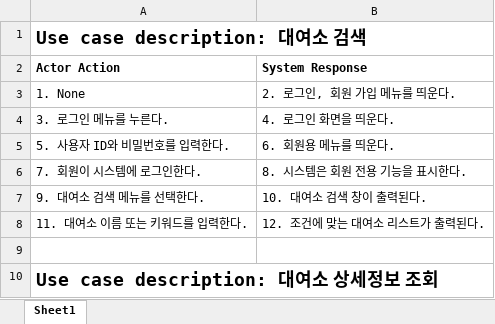
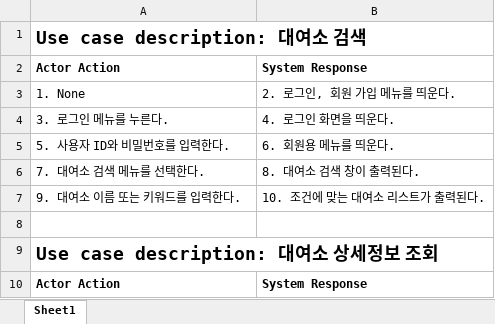
Before and after one commit to Marouchee/SW_engineering_13_group, an Excel workbook: use case descriptions (step by step breakdown).xlsx, sheet Sheet1, drawn as a sheet; only a part is shown; the shorter side is filled out with more unchanged rows; values as stored, in another font and other column widths than the file's, no borders; removed rows and columns are numbered as before the commit, all else as after; the diff covers the shown part only; the diff names each change by its address in the sheet, - before the commit and + after, or states it on an @@ line.

```diff
--- a/use case descriptions (step by step breakdown).xlsx (sheet Sheet1)
+++ b/use case descriptions (step by step breakdown).xlsx (sheet Sheet1)
-row 6: 7. 회원이 시스템에 로그인한다. | 8. 시스템은 회원 전용 기능을 표시한다.
-A6: 9. 대여소 검색 메뉴를 선택한다.
+A6: 7. 대여소 검색 메뉴를 선택한다.
-B6: 10. 대여소 검색 창이 출력된다.
+B6: 8. 대여소 검색 창이 출력된다.
-A7: 11. 대여소 이름 또는 키워드를 입력한다.
+A7: 9. 대여소 이름 또는 키워드를 입력한다.
-B7: 12. 조건에 맞는 대여소 리스트가 출력된다.
+B7: 10. 조건에 맞는 대여소 리스트가 출력된다.
```
Also changed, not shown: 2 added rows, 11 removed rows, 4 edited cells and merged cells elsewhere in this sheet.
